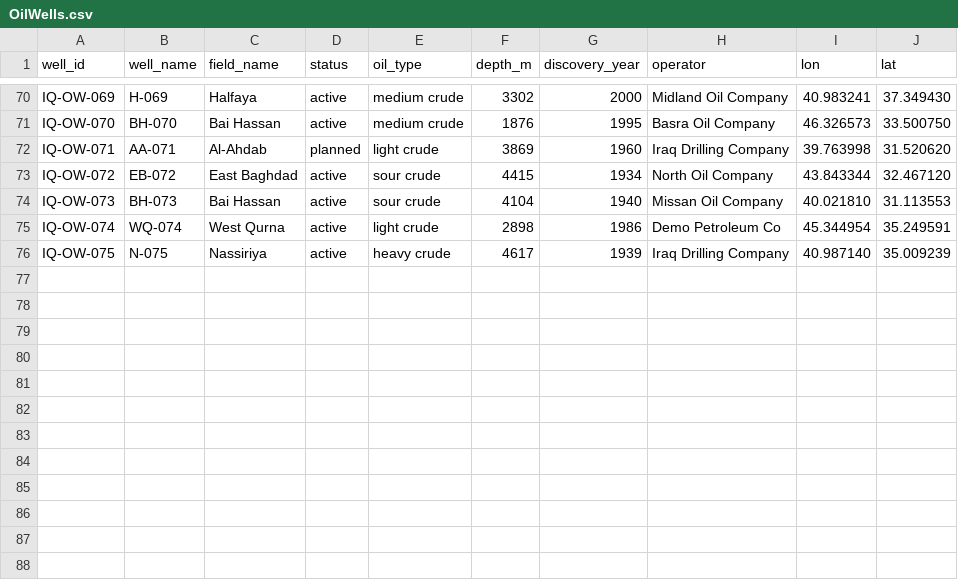
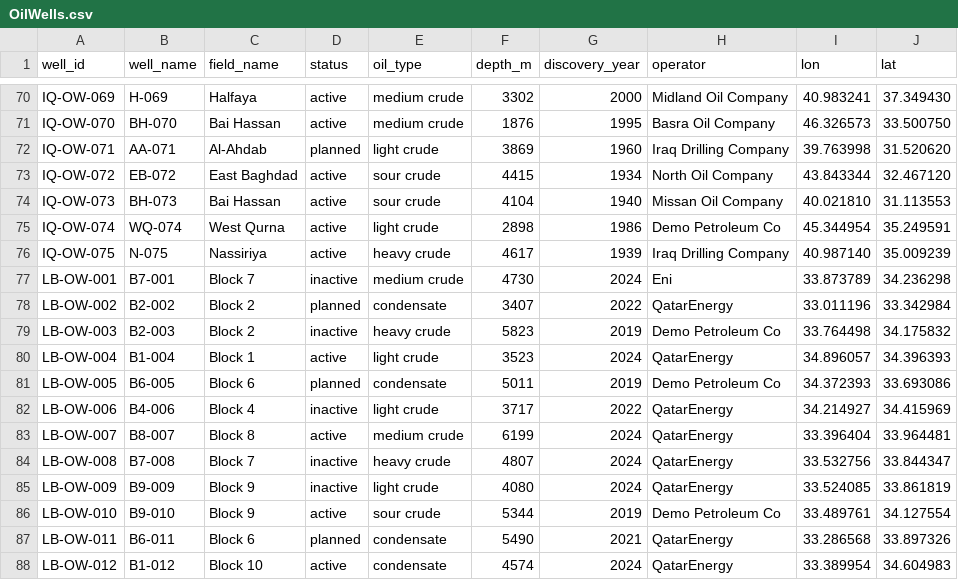
Before and after one commit to Orski174/work-env, a CSV file: tasks/2026-06-23-oil-wells-fake-dataset/dataset/OilWells.csv, drawn as a sheet; only a part is shown, gaps mark what is left out.

```diff
--- a/tasks/2026-06-23-oil-wells-fake-dataset/dataset/OilWells.csv
+++ b/tasks/2026-06-23-oil-wells-fake-dataset/dataset/OilWells.csv
@@ -76 +76,13 @@ IQ-OW-074,WQ-074,West Qurna,active,light crude,2898,1986,Demo Petroleum Co,45.34
 IQ-OW-075,N-075,Nassiriya,active,heavy crude,4617,1939,Iraq Drilling Company,40.987140,35.009239
+LB-OW-001,B7-001,Block 7,inactive,medium crude,4730,2024,Eni,33.873789,34.236298
+LB-OW-002,B2-002,Block 2,planned,condensate,3407,2022,QatarEnergy,33.011196,33.342984
+LB-OW-003,B2-003,Block 2,inactive,heavy crude,5823,2019,Demo Petroleum Co,33.764498,34.175832
+LB-OW-004,B1-004,Block 1,active,light crude,3523,2024,QatarEnergy,34.896057,34.396393
+LB-OW-005,B6-005,Block 6,planned,condensate,5011,2019,Demo Petroleum Co,34.372393,33.693086
+LB-OW-006,B4-006,Block 4,inactive,light crude,3717,2022,QatarEnergy,34.214927,34.415969
+LB-OW-007,B8-007,Block 8,active,medium crude,6199,2024,QatarEnergy,33.396404,33.964481
+LB-OW-008,B7-008,Block 7,inactive,heavy crude,4807,2024,QatarEnergy,33.532756,33.844347
+LB-OW-009,B9-009,Block 9,inactive,light crude,4080,2024,QatarEnergy,33.524085,33.861819
+LB-OW-010,B9-010,Block 9,active,sour crude,5344,2019,Demo Petroleum Co,33.489761,34.127554
+LB-OW-011,B6-011,Block 6,planned,condensate,5490,2021,QatarEnergy,33.286568,33.897326
+LB-OW-012,B1-012,Block 10,active,condensate,4574,2024,QatarEnergy,33.389954,34.604983
```
Also changed, not shown: 49 other files.
